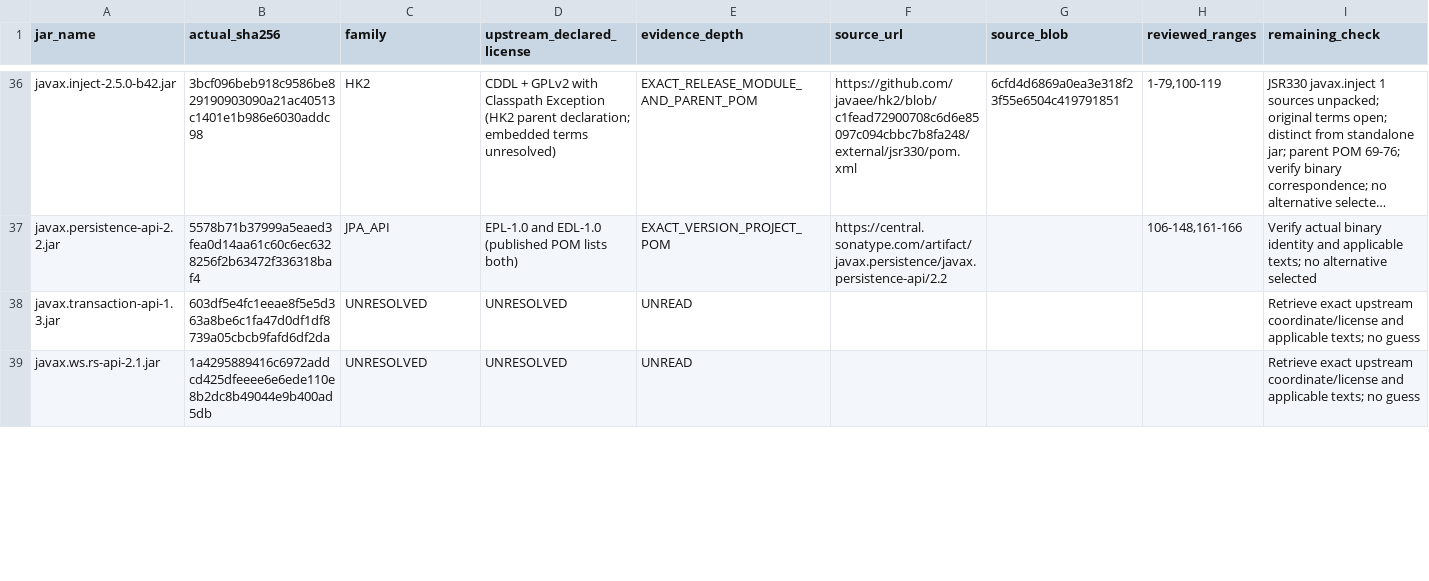
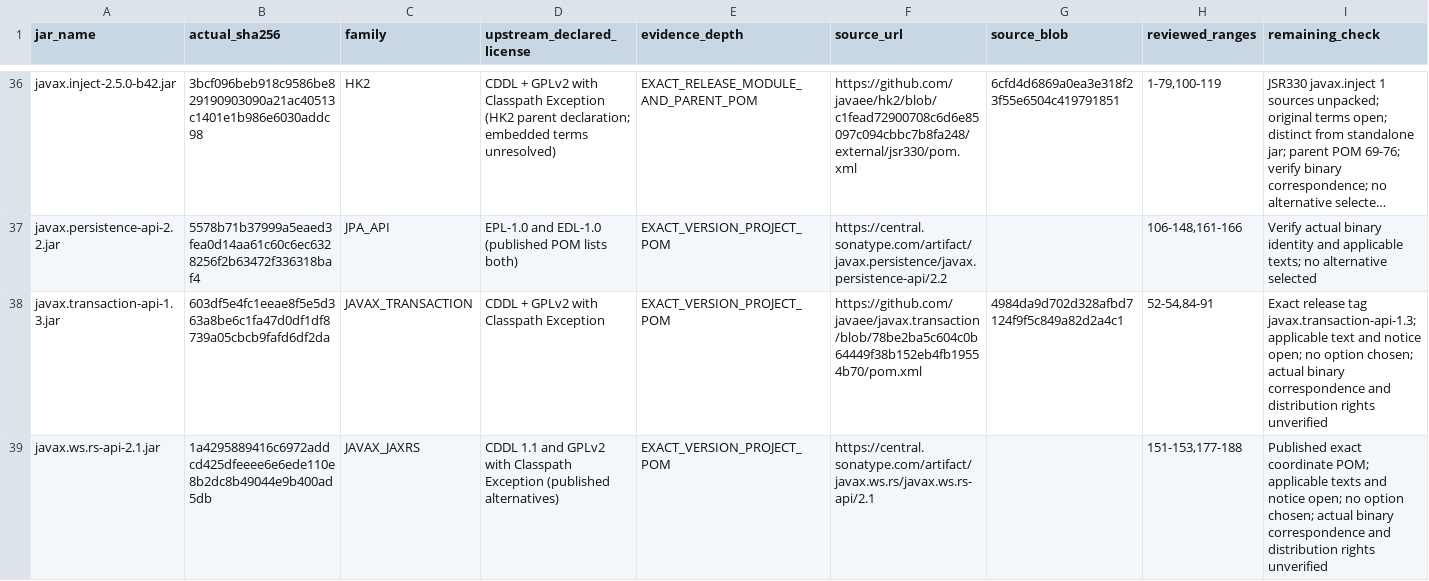
Before and after one commit to newonathe/OrgResource, a CSV file: docs/handoffs/claude-local-execution-2026-11-24/distribution-notice-draft/course-a-artifact-15256323196-upstream-license-evidence.csv, drawn as a sheet; only a part is shown, gaps mark what is left out; long unchanged cells end in …; the diff covers the shown part only; the diff names each change by its address in the sheet, - before the commit and + after, or states it on an @@ line.

Commit message:
docs: record exact Javax licenses and DOM4J metadata conflict (Report168)

```diff
--- a/docs/handoffs/claude-local-execution-2026-11-24/distribution-notice-draft/course-a-artifact-15256323196-upstream-license-evidence.csv
+++ b/docs/handoffs/claude-local-execution-2026-11-24/distribution-notice-draft/course-a-artifact-15256323196-upstream-license-evidence.csv
-C38 (family): UNRESOLVED
+C38 (family): JAVAX_TRANSACTION
-D38 (upstream_declared_license): UNRESOLVED
+D38 (upstream_declared_license): CDDL + GPLv2 with Classpath Exception
-E38:E39 (evidence_depth): UNREAD
+E38:E39 (evidence_depth): EXACT_VERSION_PROJECT_POM
-F38 (source_url): (empty)
+F38 (source_url): https://github.com/javaee/javax.transaction/blob/78be2ba5c604c0b64449f38b152eb4fb19554b70/pom.xml
-G38 (source_blob): (empty)
+G38 (source_blob): 4984da9d702d328afbd7124f9f5c849a82d2a4c1
-H38 (reviewed_ranges): (empty)
+H38 (reviewed_ranges): 52-54,84-91
-I38 (remaining_check): Retrieve exact upstream coordinate/license and applicable texts; no guess
+I38 (remaining_check): Exact release tag javax.transaction-api-1.3; applicable text and notice open; no option chosen; actual binary correspondence and distribution rights unverified
-C39 (family): UNRESOLVED
+C39 (family): JAVAX_JAXRS
-D39 (upstream_declared_license): UNRESOLVED
+D39 (upstream_declared_license): CDDL 1.1 and GPLv2 with Classpath Exception (published alternatives)
-F39 (source_url): (empty)
+F39 (source_url): https://central.sonatype.com/artifact/javax.ws.rs/javax.ws.rs-api/2.1
-H39 (reviewed_ranges): (empty)
+H39 (reviewed_ranges): 151-153,177-188
-I39 (remaining_check): Retrieve exact upstream coordinate/license and applicable texts; no guess
+I39 (remaining_check): Published exact coordinate POM; applicable texts and notice open; no option chosen; actual binary correspondence and distribution rights unverified
```
Also changed, not shown: 28 edited cells elsewhere in this file, 1 other file.
